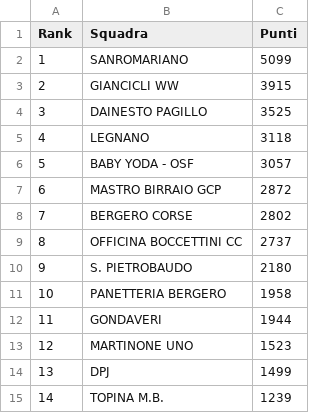
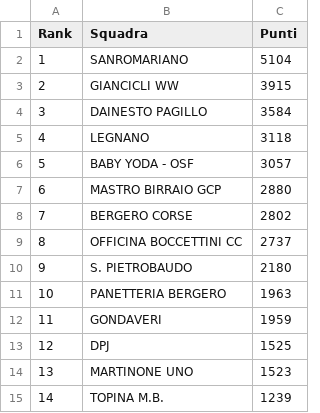
Before and after one commit to ciclismoreale/ciclismoreale.github.io, a CSV file: data/totale.csv, drawn as a sheet.

```diff
--- a/data/totale.csv
+++ b/data/totale.csv
@@ -1,8 +1,8 @@
 Rank,Squadra,Punti
-1,SANROMARIANO,5099
+1,SANROMARIANO,5104
 2,GIANCICLI WW,3915
-3,DAINESTO PAGILLO,3525
+3,DAINESTO PAGILLO,3584
 4,LEGNANO,3118
 5,BABY YODA - OSF,3057
-6,MASTRO BIRRAIO GCP,2872
+6,MASTRO BIRRAIO GCP,2880
 7,BERGERO CORSE,2802
@@ -10,6 +10,6 @@ Rank,Squadra,Punti
 9,S. PIETROBAUDO,2180
-10,PANETTERIA BERGERO,1958
-11,GONDAVERI,1944
-12,MARTINONE UNO,1523
-13,DPJ,1499
+10,PANETTERIA BERGERO,1963
+11,GONDAVERI,1959
+12,DPJ,1525
+13,MARTINONE UNO,1523
 14,TOPINA M.B.,1239
```
Also changed, not shown: data/cqranking_riders.csv, data/mensile.csv, 11 other files.
